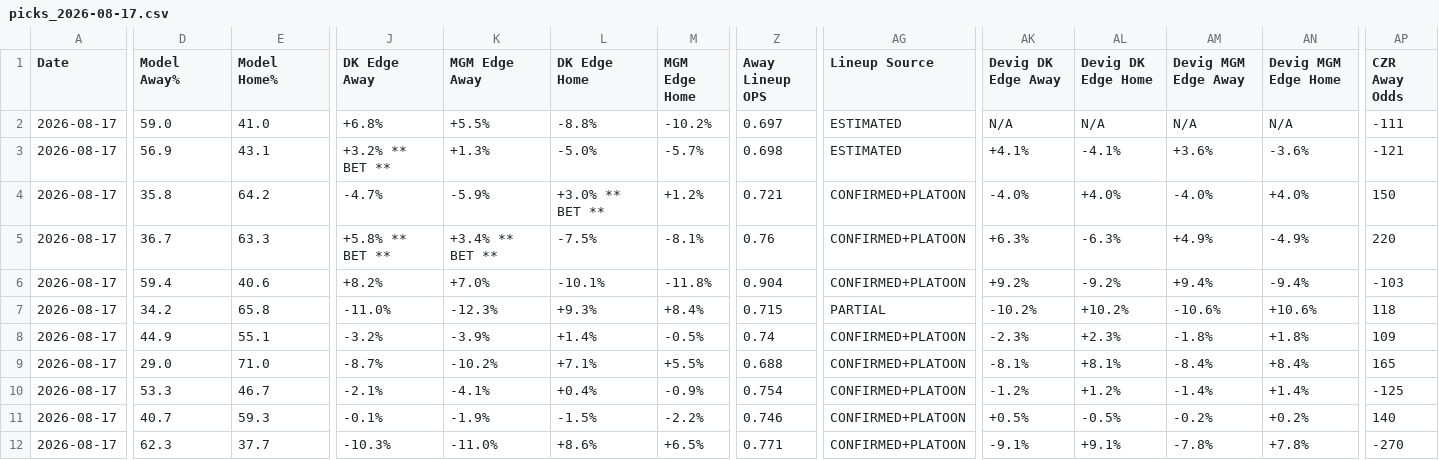
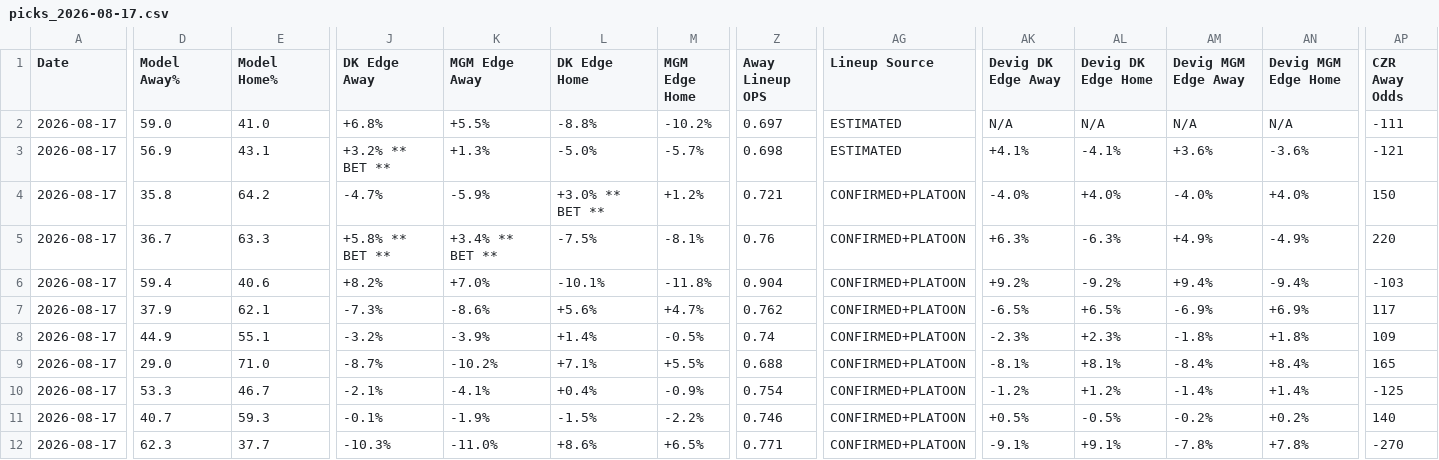
Before and after one commit to myles00price/baseball-model, a CSV file: picks_2026-08-17.csv, drawn as a sheet; only a part is shown, gaps mark what is left out; the diff covers the shown part only; the diff names each change by its address in the sheet, - before the commit and + after, or states it on an @@ line.

Commit message:
lineup lock update 2026-08-17

```diff
--- a/picks_2026-08-17.csv
+++ b/picks_2026-08-17.csv
-D7 (Model Away%): 34.2
+D7 (Model Away%): 37.9
-E7 (Model Home%): 65.8
+E7 (Model Home%): 62.1
-J7 (DK Edge Away): -11.0%
+J7 (DK Edge Away): -7.3%
-K7 (MGM Edge Away): -12.3%
+K7 (MGM Edge Away): -8.6%
-L7 (DK Edge Home): +9.3%
+L7 (DK Edge Home): +5.6%
-M7 (MGM Edge Home): +8.4%
+M7 (MGM Edge Home): +4.7%
-Z7 (Away Lineup OPS): 0.715
+Z7 (Away Lineup OPS): 0.762
-AG7 (Lineup Source): PARTIAL
+AG7 (Lineup Source): CONFIRMED+PLATOON
-AK7 (Devig DK Edge Away): -10.2%
+AK7 (Devig DK Edge Away): -6.5%
-AL7 (Devig DK Edge Home): +10.2%
+AL7 (Devig DK Edge Home): +6.5%
-AM7 (Devig MGM Edge Away): -10.6%
+AM7 (Devig MGM Edge Away): -6.9%
-AN7 (Devig MGM Edge Home): +10.6%
+AN7 (Devig MGM Edge Home): +6.9%
-AP7 (CZR Away Odds): 118
+AP7 (CZR Away Odds): 117
```
Also changed, not shown: 1 edited cell elsewhere in this file, 5 other files.
